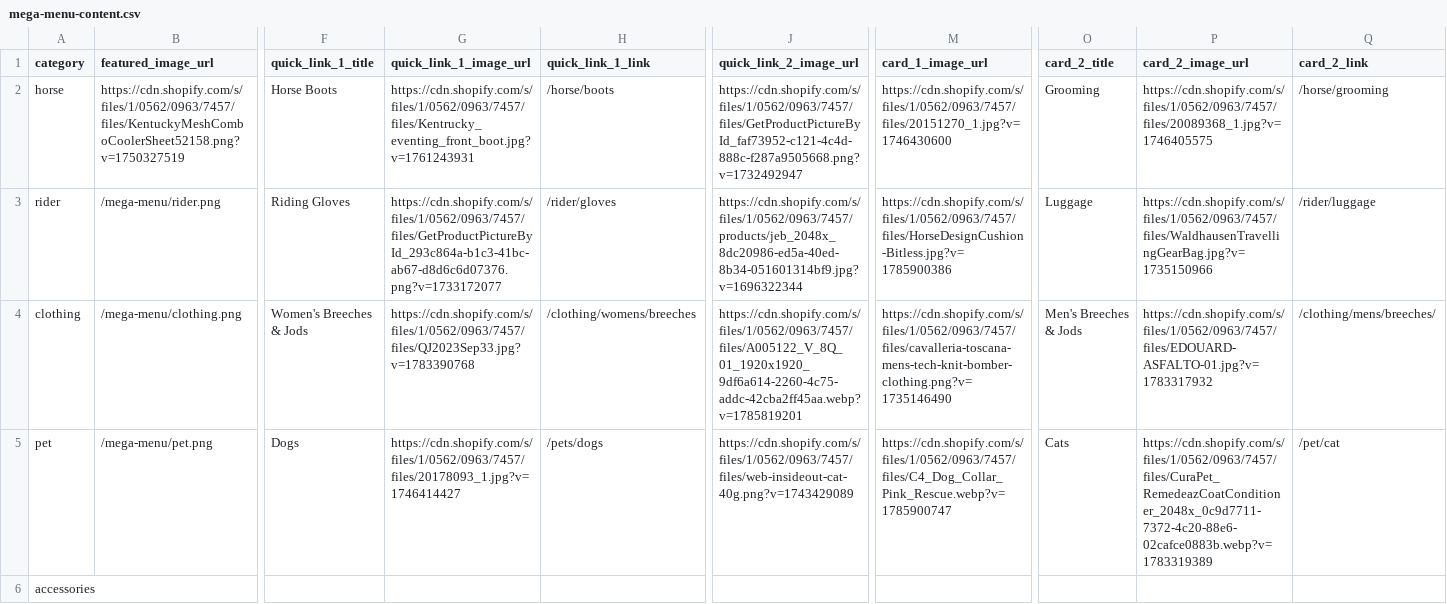
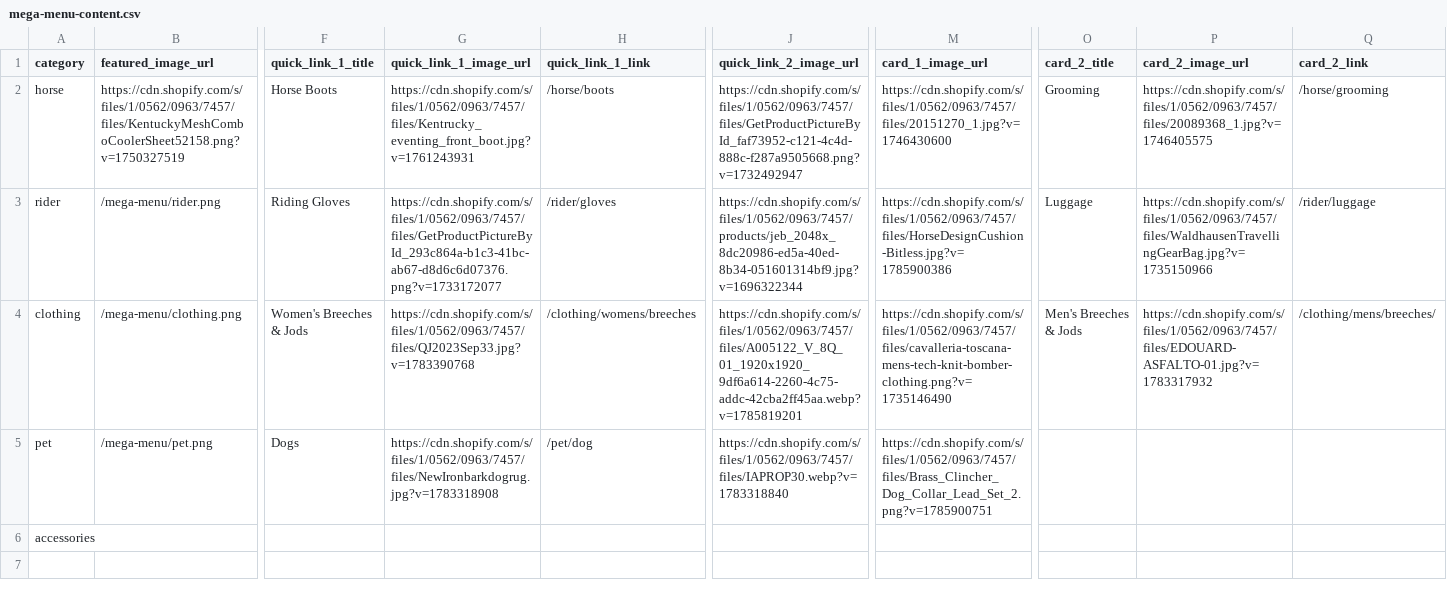
Before and after one commit to optizenapp/theequestrian, a CSV file: exports/mega-menu-content.csv, drawn as a sheet; only a part is shown, gaps mark what is left out; the diff names each change by its address in the sheet, - before the commit and + after, or states it on an @@ line.

```diff
--- a/exports/mega-menu-content.csv
+++ b/exports/mega-menu-content.csv
-G5 (quick_link_1_image_url): https://cdn.shopify.com/s/files/1/0562/0963/7457/files/20178093_1.jpg?v=1746414427
+G5 (quick_link_1_image_url): https://cdn.shopify.com/s/files/1/0562/0963/7457/files/NewIronbarkdogrug.jpg?v=1783318908
-H5 (quick_link_1_link): /pets/dogs
+H5 (quick_link_1_link): /pet/dog
-J5 (quick_link_2_image_url): https://cdn.shopify.com/s/files/1/0562/0963/7457/files/web-insideout-cat-40g.png?v=1743429089
+J5 (quick_link_2_image_url): https://cdn.shopify.com/s/files/1/0562/0963/7457/files/IAPROP30.webp?v=1783318840
-M5 (card_1_image_url): https://cdn.shopify.com/s/files/1/0562/0963/7457/files/C4_Dog_Collar_Pink_Rescue.webp?v=1785900747
+M5 (card_1_image_url): https://cdn.shopify.com/s/files/1/0562/0963/7457/files/Brass_Clincher_Dog_Collar_Lead_Set_2.png?v=1785900751
-O5 (card_2_title): Cats
+O5 (card_2_title): (empty)
-P5 (card_2_image_url): https://cdn.shopify.com/s/files/1/0562/0963/7457/files/CuraPet_RemedeazCoatConditioner_2048x_0c9d7711-7372-4c20-88e6-02cafce0883b.webp?v=1783319389
+P5 (card_2_image_url): (empty)
-Q5 (card_2_link): /pet/cat
+Q5 (card_2_link): (empty)
```
Also changed, not shown: 1 other file.
